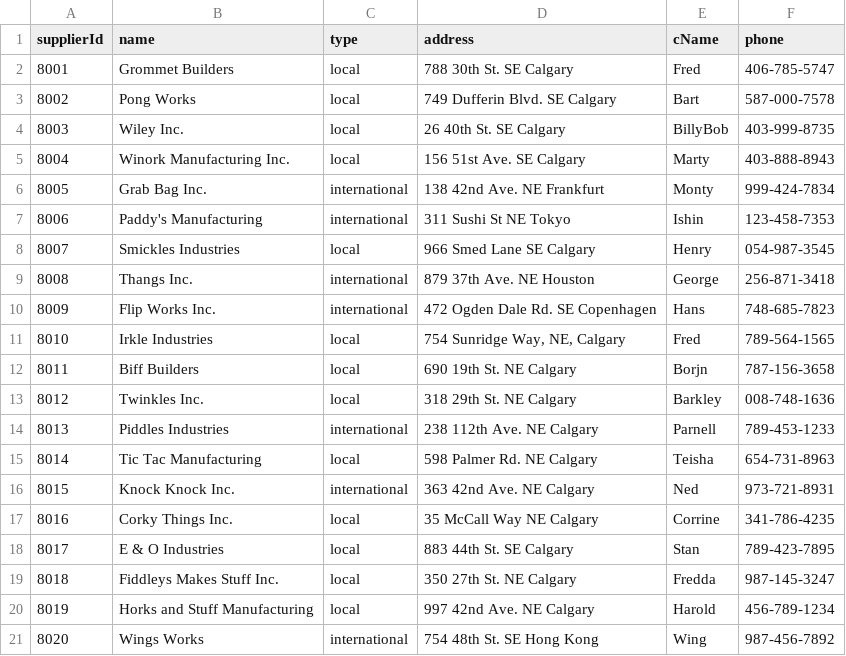
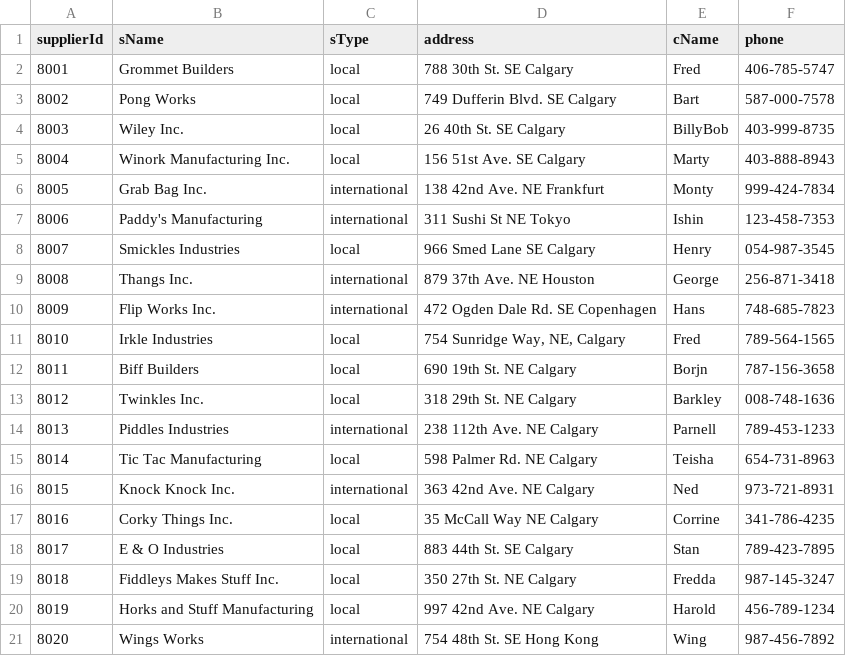
Before and after one commit to davisallan/ENSF607_TermProject, a CSV file: DBFiles/suppliers.csv, drawn as a sheet.

```diff
--- a/DBFiles/suppliers.csv
+++ b/DBFiles/suppliers.csv
@@ -1,2 +1,2 @@
-supplierId,name,type,address,cName,phone
+supplierId,sName,sType,address,cName,phone
 8001,Grommet Builders,local,788 30th St. SE Calgary,Fred,406-785-5747
```
Also changed, not shown: DBFiles/tools.csv, 3 other files.
